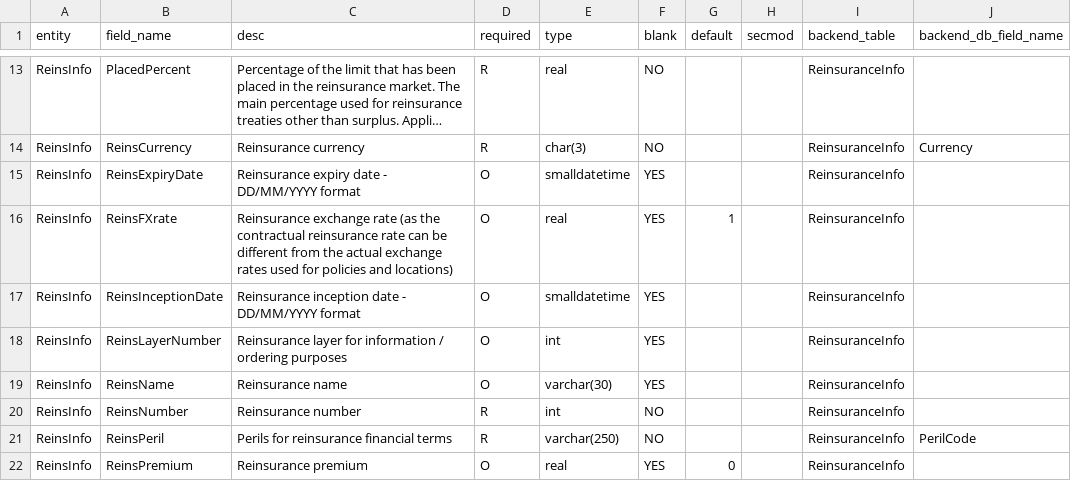
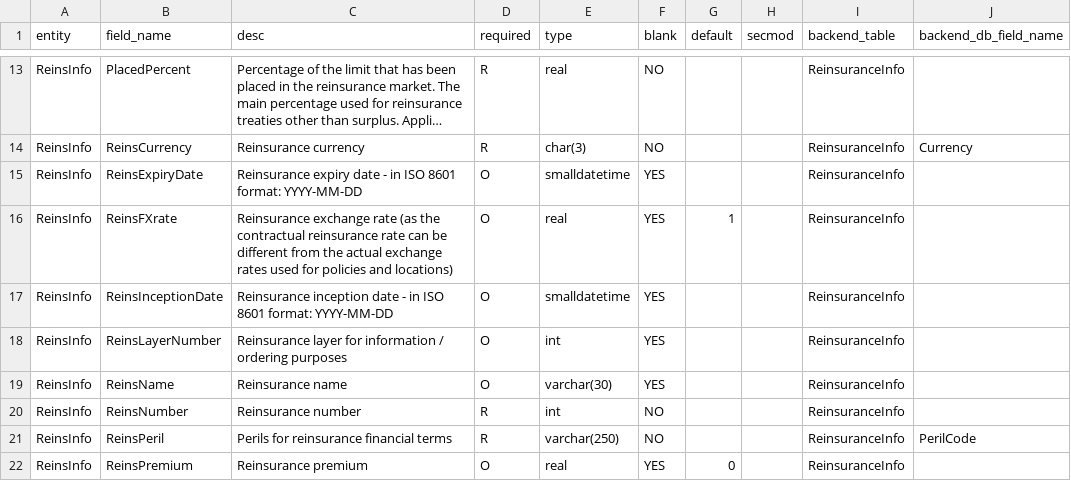
Before and after one commit to sr-murthy/oedtools, a CSV file: oedtools/schema/reinsinfo_def.csv, drawn as a sheet; only a part is shown, gaps mark what is left out; long unchanged cells end in …; the diff names each change by its address in the sheet, - before the commit and + after, or states it on an @@ line.

```diff
--- a/oedtools/schema/reinsinfo_def.csv
+++ b/oedtools/schema/reinsinfo_def.csv
-C15 (desc): …date - DD/MM/YYYY format
+C15 (desc): …date - in ISO 8601 format: YYYY-MM-DD
-C17 (desc): …date - DD/MM/YYYY format
+C17 (desc): …date - in ISO 8601 format: YYYY-MM-DD
```
Also changed, not shown: oedtools/schema/acc_def.csv, oedtools/schema/loc_def.csv, 6 other files.
